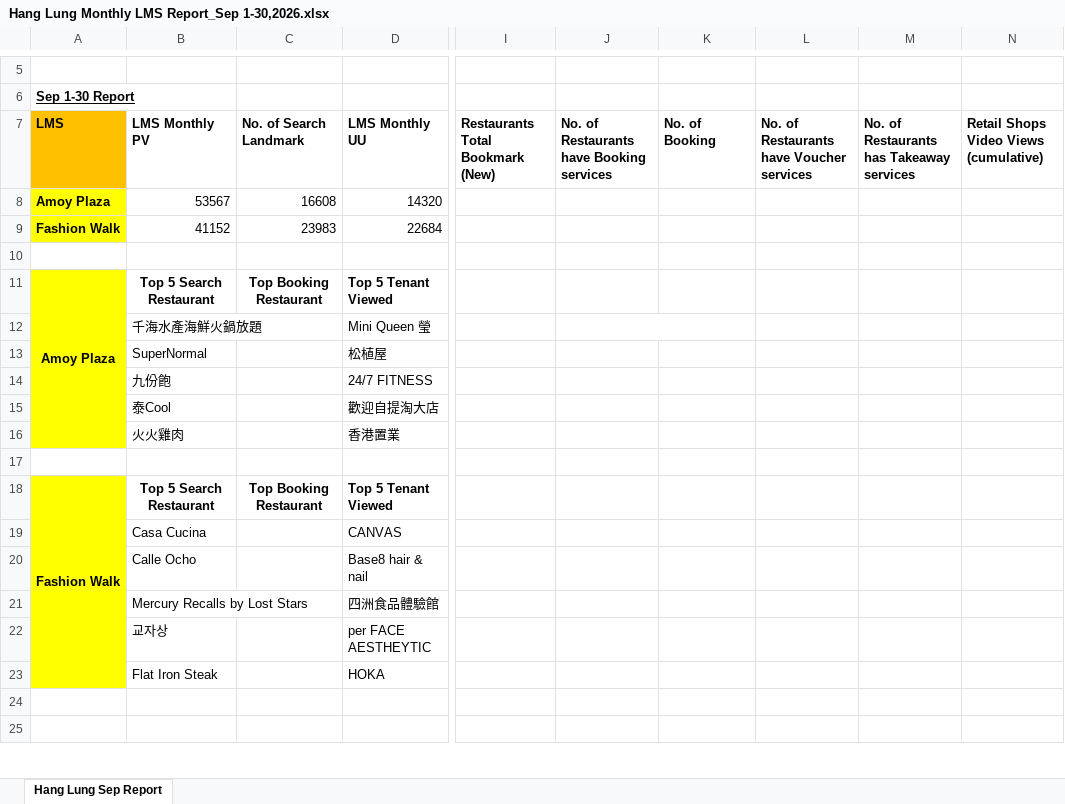
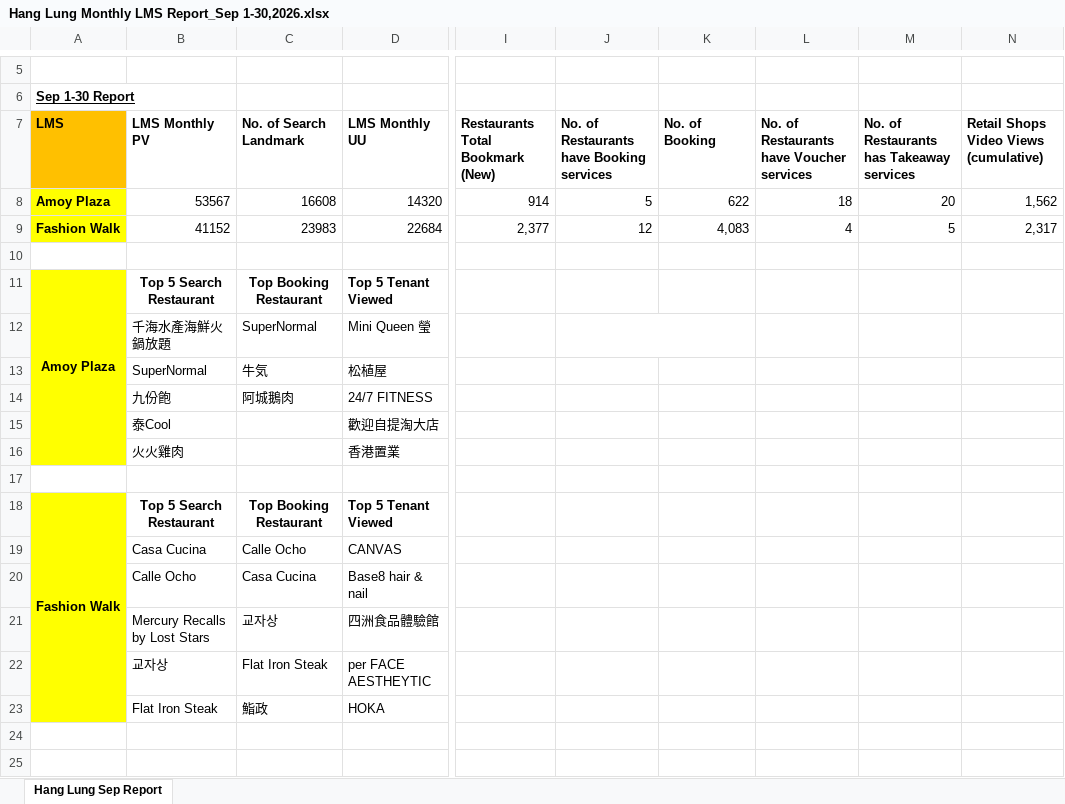
Before and after one commit to lenaopr/2026_09, an Excel workbook: 2026_10/2026_10_02/HangLung_Amoy_Plaza_and_Fashion_Walk_LMS/Hang Lung Monthly LMS Report_Sep 1-30,2026.xlsx, sheet Hang Lung Sep Report, drawn as a sheet; only a part is shown, gaps mark what is left out; values as stored, in another font and other column widths than the file's, no borders; charts and pictures not drawn; the diff names each change by its address in the sheet, - before the commit and + after, or states it on an @@ line.

Commit message:
sql for Hang lung monthly LMS report booking section

```diff
--- a/2026_10/2026_10_02/HangLung_Amoy_Plaza_and_Fashion_Walk_LMS/Hang Lung Monthly LMS Report_Sep 1-30,2026.xlsx (sheet Hang Lung Sep Report)
+++ b/2026_10/2026_10_02/HangLung_Amoy_Plaza_and_Fashion_Walk_LMS/Hang Lung Monthly LMS Report_Sep 1-30,2026.xlsx (sheet Hang Lung Sep Report)
-I8 (Restaurants Total Bookmark (New)): (empty)
+I8 (Restaurants Total Bookmark (New)): 914
-J8: (empty)
+J8: 5
-K8 (No. of Booking): (empty)
+K8 (No. of Booking): 622
-L8: (empty)
+L8: 18
-M8: (empty)
+M8: 20
-N8: (empty)
+N8: 1,562
-I9 (Restaurants Total Bookmark (New)): (empty)
+I9 (Restaurants Total Bookmark (New)): 2,377
-J9: (empty)
+J9: 12
-K9 (No. of Booking): (empty)
+K9 (No. of Booking): 4,083
-L9: (empty)
+L9: 4
-M9: (empty)
+M9: 5
-N9: (empty)
+N9: 2,317
-C12 (No. of Search Landmark): (empty)
+C12 (No. of Search Landmark): SuperNormal
-C13 (No. of Search Landmark): (empty)
+C13 (No. of Search Landmark): 牛気
-C14 (No. of Search Landmark): (empty)
+C14 (No. of Search Landmark): 阿城鵝肉
-C19 (No. of Search Landmark): (empty)
+C19 (No. of Search Landmark): Calle Ocho
-C20 (No. of Search Landmark): (empty)
+C20 (No. of Search Landmark): Casa Cucina
-C21 (No. of Search Landmark): (empty)
+C21 (No. of Search Landmark): 교자상
-C22 (No. of Search Landmark): (empty)
+C22 (No. of Search Landmark): Flat Iron Steak
-C23 (No. of Search Landmark): (empty)
+C23 (No. of Search Landmark): 鮨政
```
Also changed, not shown: 1 other file.
